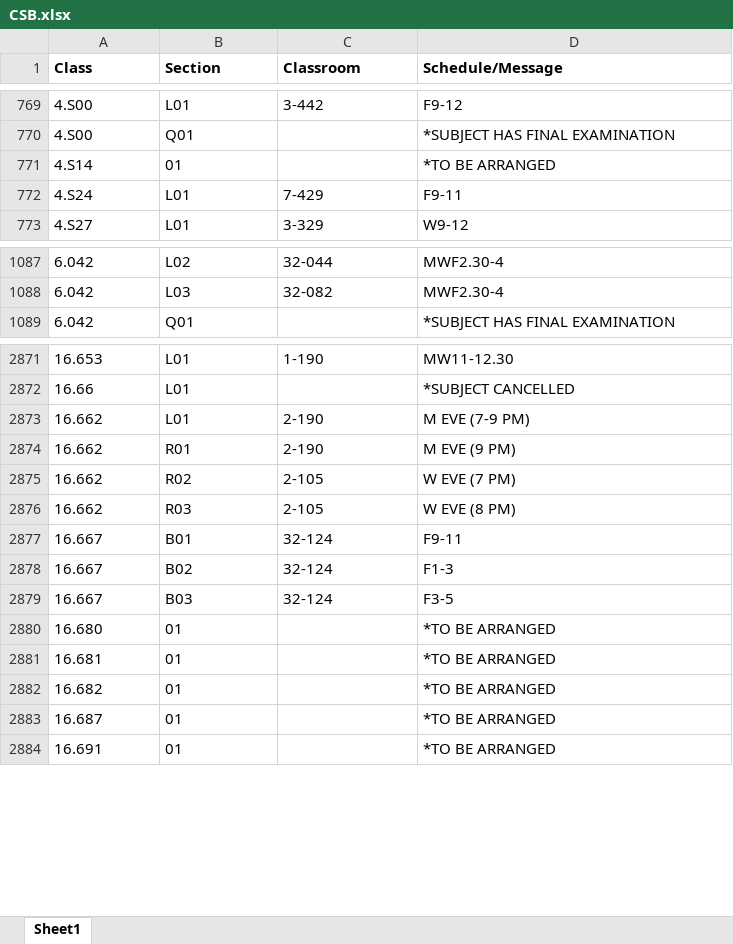
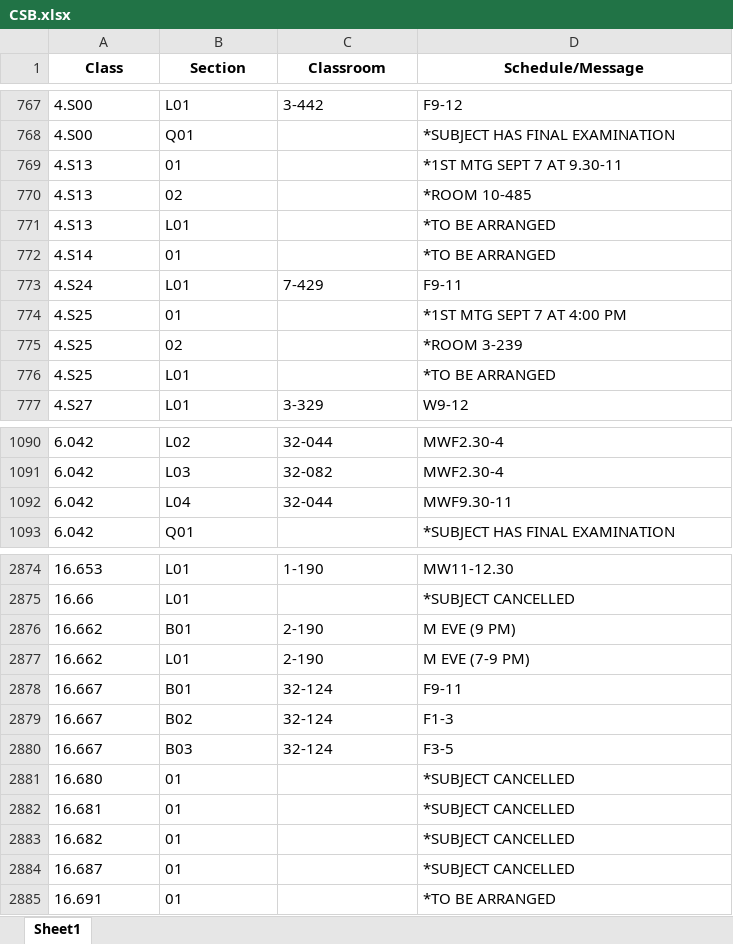
Before and after one commit to edfan/firehose, an Excel workbook: new_scripts/CSB.xlsx, sheet Sheet1, drawn as a sheet; only a part is shown, gaps mark what is left out; values as stored, in another font and other column widths than the file's, no borders; removed rows and columns are numbered as before the commit, all else as after; the diff covers the shown part only; the diff names each change by its address in the sheet, - before the commit and + after, or states it on an @@ line.

```diff
--- a/new_scripts/CSB.xlsx (sheet Sheet1)
+++ b/new_scripts/CSB.xlsx (sheet Sheet1)
-A1:D1 alignment: left
+A1:D1 alignment: center
+row 769: 4.S13 | 01 |  | *1ST MTG SEPT 7 AT 9.30-11
+row 770: 4.S13 | 02 |  | *ROOM 10-485
+row 771: 4.S13 | L01 |  | *TO BE ARRANGED
+row 774: 4.S25 | 01 |  | *1ST MTG SEPT 7 AT 4:00 PM
+row 775: 4.S25 | 02 |  | *ROOM 3-239
+row 776: 4.S25 | L01 |  | *TO BE ARRANGED
+row 1092: 6.042 | L04 | 32-044 | MWF9.30-11
+row 2876: 16.662 | B01 | 2-190 | M EVE (9 PM)
-row 2874: 16.662 | R01 | 2-190 | M EVE (9 PM)
-row 2875: 16.662 | R02 | 2-105 | W EVE (7 PM)
-row 2876: 16.662 | R03 | 2-105 | W EVE (8 PM)
-D2881:D2884 (Schedule/Message): *TO BE ARRANGED
+D2881:D2884 (Schedule/Message): *SUBJECT CANCELLED
```
Also changed, not shown: 8 added rows, 9 removed rows and 35 edited cells elsewhere in this sheet, 8 other files.
